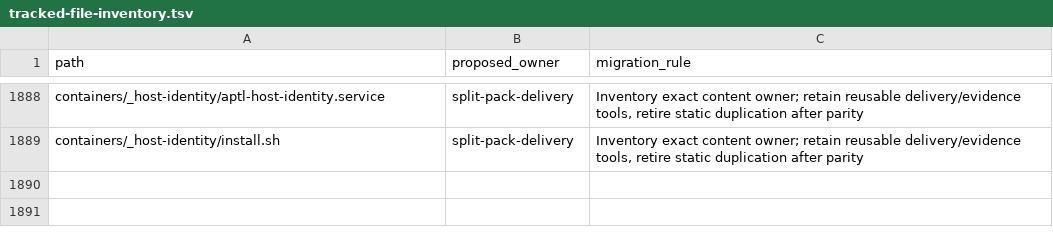
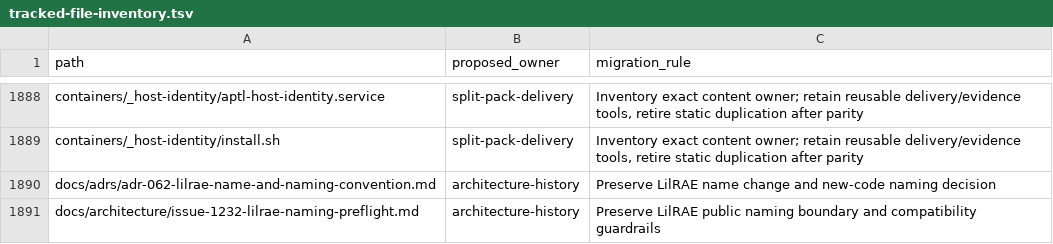
Before and after one commit to Brad-Edwards/aptl, a TSV file: docs/reviews/962-lilrae-readiness/tracked-file-inventory.tsv, drawn as a sheet; only a part is shown, gaps mark what is left out.

```diff
--- a/docs/reviews/962-lilrae-readiness/tracked-file-inventory.tsv
+++ b/docs/reviews/962-lilrae-readiness/tracked-file-inventory.tsv
@@ -1889 +1889,3 @@ containers/_host-identity/aptl-host-identity.service	split-pack-delivery	Invento
 containers/_host-identity/install.sh	split-pack-delivery	Inventory exact content owner; retain reusable delivery/evidence tools, retire static duplication after parity
+docs/adrs/adr-062-lilrae-name-and-naming-convention.md	architecture-history	Preserve LilRAE name change and new-code naming decision
+docs/architecture/issue-1232-lilrae-naming-preflight.md	architecture-history	Preserve LilRAE public naming boundary and compatibility guardrails
```
Also changed, not shown: docs/reviews/962-lilrae-readiness/identity-disposition.tsv, 10 other files.
